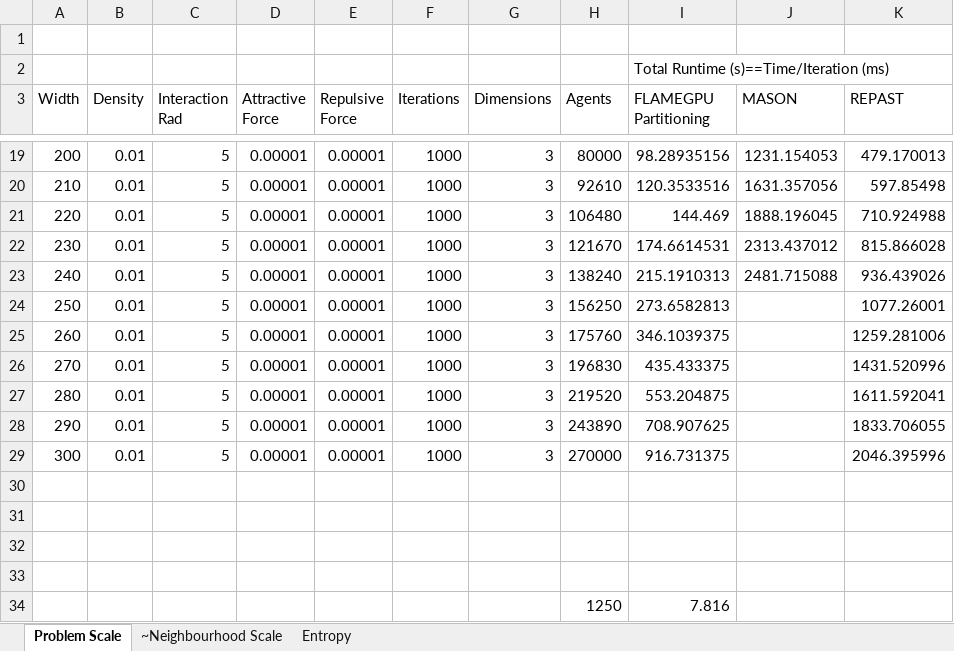
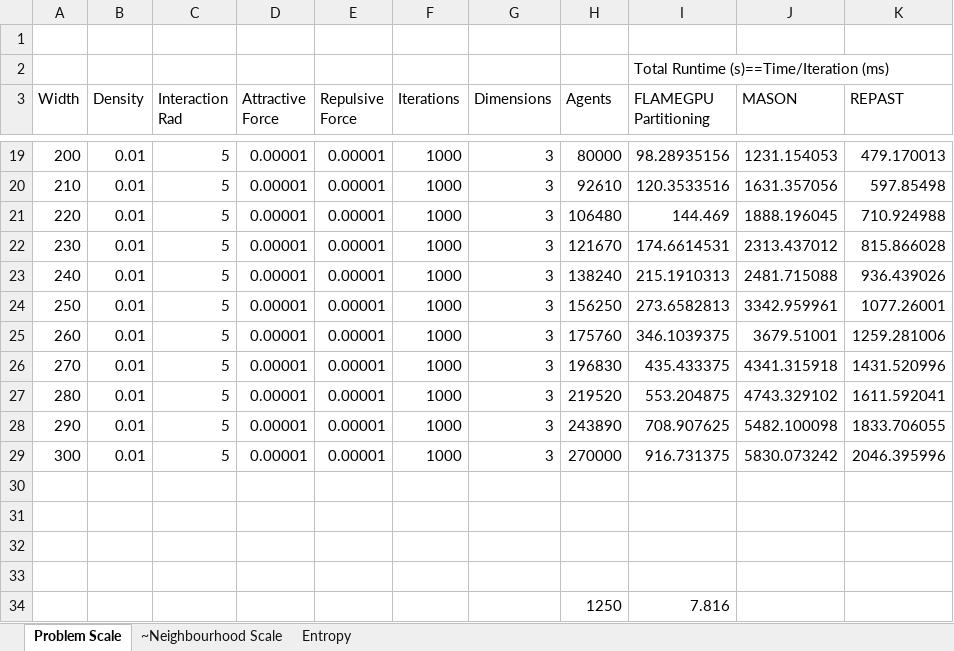
Before and after one commit to Robadob/circles-benchmark, an Excel workbook: single machine/Results.xlsx, sheet Problem Scale, drawn as a sheet; only a part is shown, gaps mark what is left out; values as stored, in another font and other column widths than the file's, no borders; charts and pictures not drawn; the diff names each change by its address in the sheet, - before the commit and + after, or states it on an @@ line.

Commit message:
Tweaked graphs.

```diff
--- a/single machine/Results.xlsx (sheet Problem Scale)
+++ b/single machine/Results.xlsx (sheet Problem Scale)
-J24 (MASON): (empty)
+J24 (MASON): 3342.959961
-J25 (MASON): (empty)
+J25 (MASON): 3679.51001
-J26 (MASON): (empty)
+J26 (MASON): 4341.315918
-J27 (MASON): (empty)
+J27 (MASON): 4743.329102
-J28 (MASON): (empty)
+J28 (MASON): 5482.100098
-J29 (MASON): (empty)
+J29 (MASON): 5830.073242
```
Also changed, not shown: charts or pictures.
